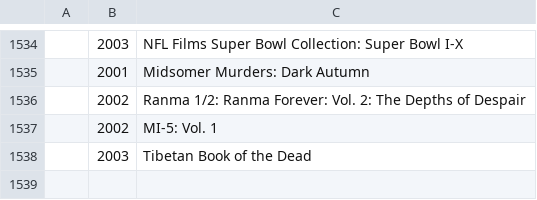
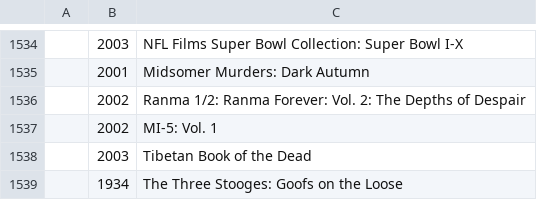
Before and after one commit to PostsDesert/Netflix-Recommendations-Web-Scrapping-Ensemble-Models, a CSV file: IMDB_data/error_movies.csv, drawn as a sheet; only a part is shown, gaps mark what is left out.

```diff
--- a/IMDB_data/error_movies.csv
+++ b/IMDB_data/error_movies.csv
@@ -1538 +1538,2 @@
 ,2003,Tibetan Book of the Dead
+,1934,The Three Stooges: Goofs on the Loose
```
Also changed, not shown: IMDB_data/completed_movies.csv, 15 other files.
